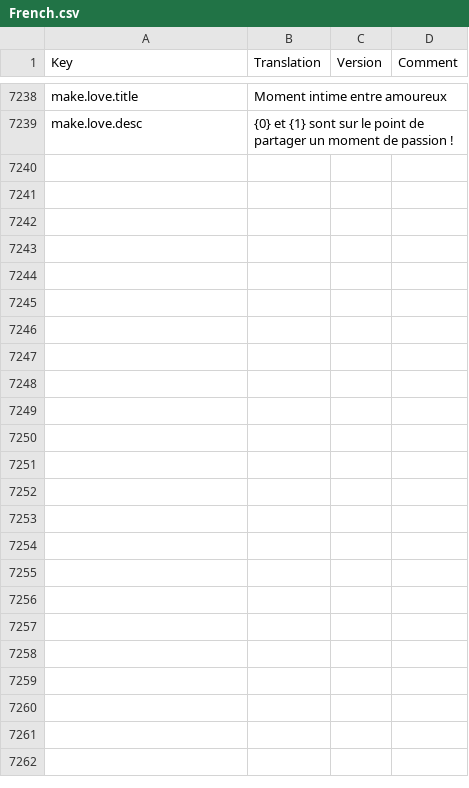
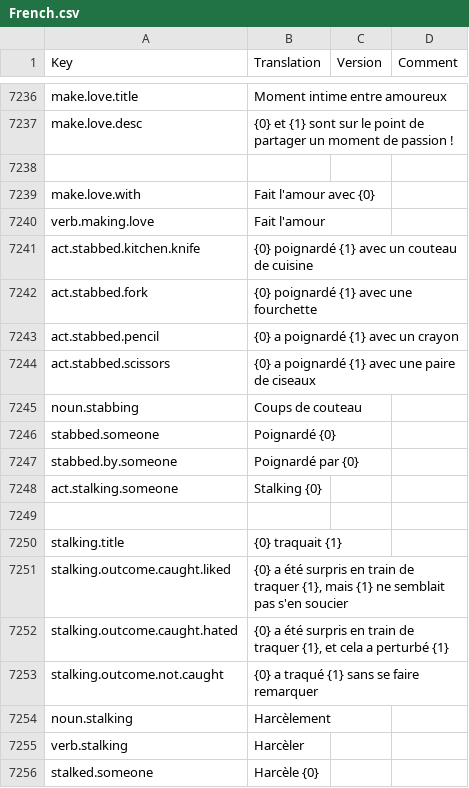
Before and after one commit to rem02/stardeus-translations, a CSV file: Translations/French.csv, drawn as a sheet; only a part is shown, gaps mark what is left out; the diff covers the shown part only.

Commit message:
WIP

```diff
--- a/Translations/French.csv
+++ b/Translations/French.csv
@@ -7239 +7237,20 @@ make.love.title,Moment intime entre amoureux,,
 make.love.desc,{0} et {1} sont sur le point de partager un moment de passion !,,
+
+make.love.with,Fait l'amour avec {0},,
+verb.making.love,Fait l'amour,,
+act.stabbed.kitchen.knife,{0} poignardé {1} avec un couteau de cuisine,,
+act.stabbed.fork,{0} poignardé {1} avec une fourchette,,
+act.stabbed.pencil,{0} a poignardé {1} avec un crayon,,
+act.stabbed.scissors,{0} a poignardé {1} avec une paire de ciseaux,,
+noun.stabbing,Coups de couteau,,
+stabbed.someone,Poignardé {0},,
+stabbed.by.someone,Poignardé par {0},,
+act.stalking.someone,Stalking {0},,
+
+stalking.title,{0} traquait {1},,
+stalking.outcome.caught.liked,"{0} a été surpris en train de traquer {1}, mais {1} ne semblait pas s'en soucier",,
+stalking.outcome.caught.hated,"{0} a été surpris en train de traquer {1}, et cela a perturbé {1}",,
+stalking.outcome.not.caught,{0} a traqué {1} sans se faire remarquer,,
+noun.stalking,Harcèlement,,
+verb.stalking,Harcèler,,
+stalked.someone,Harcèle {0},,
```
Also changed, not shown: 43 added rows, 2 removed rows and 2 edited cells elsewhere in this file.
